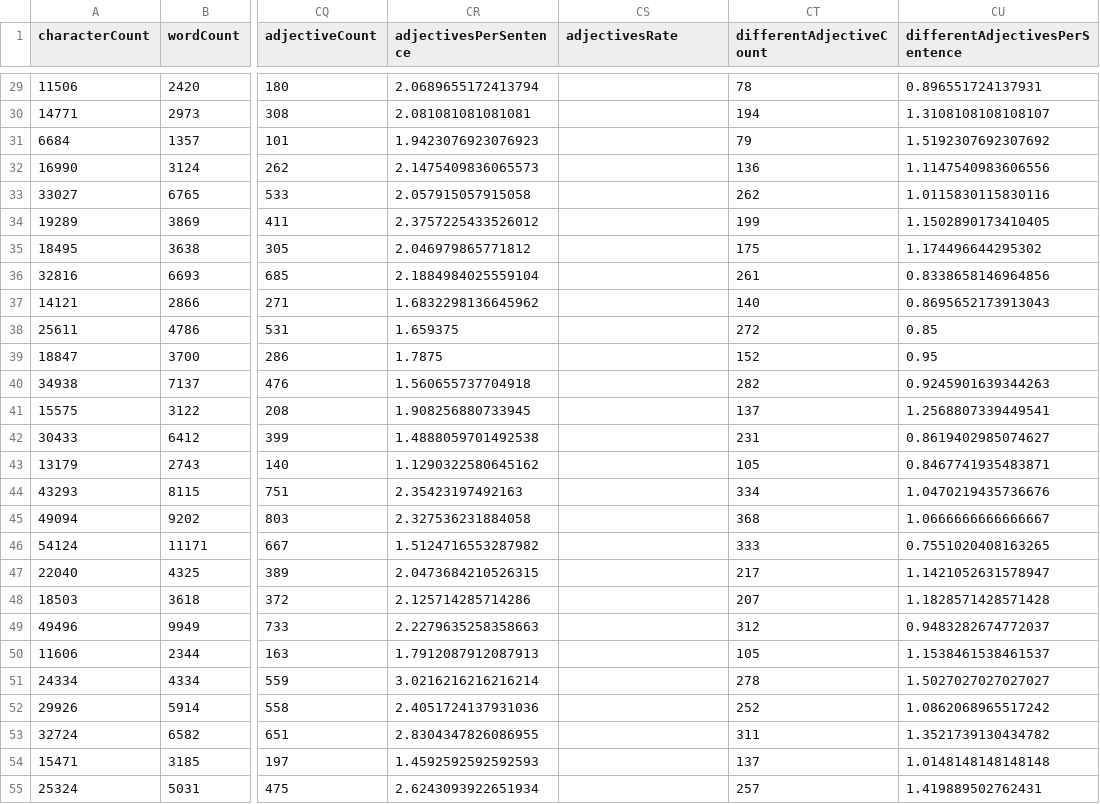
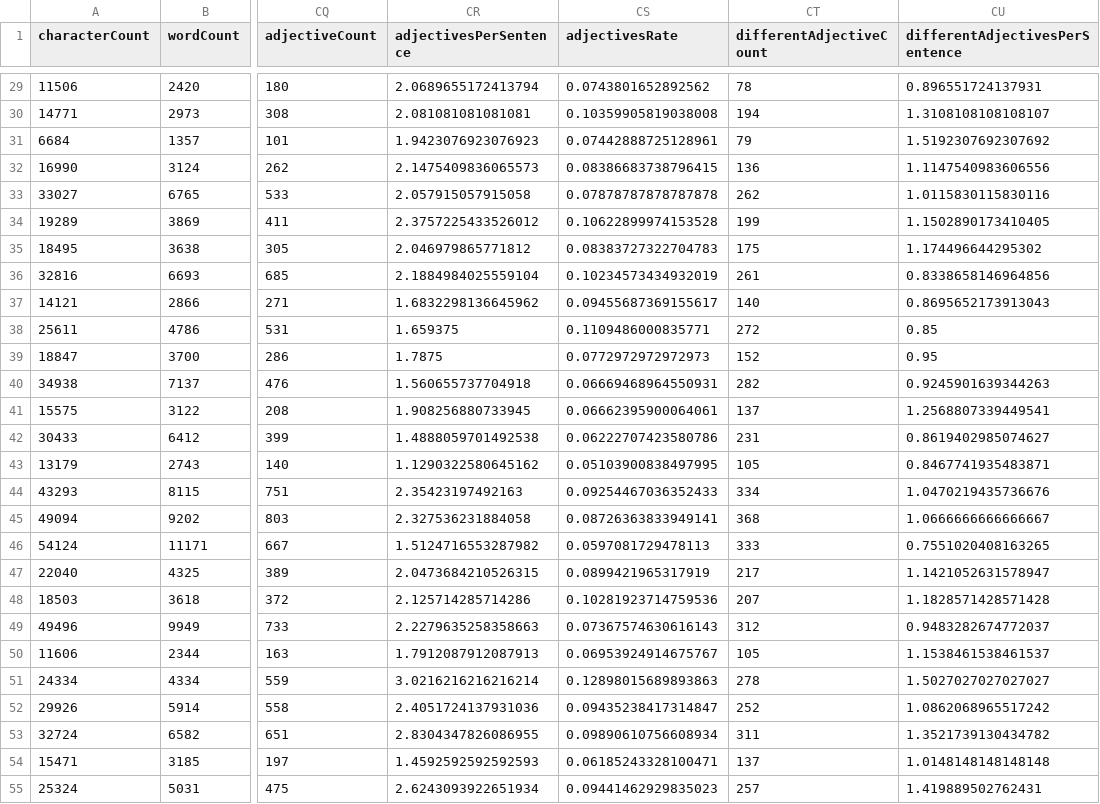
Before and after one commit to AmenRa666/wikipedia-article-analyzer, a CSV file: datasets/twoClassDataset.csv, drawn as a sheet; only a part is shown, gaps mark what is left out; the diff covers the shown part only; the diff names each change by its address in the sheet, - before the commit and + after, or states it on an @@ line.

```diff
--- a/datasets/twoClassDataset.csv
+++ b/datasets/twoClassDataset.csv
-CS29 (adjectivesRate): (empty)
+CS29 (adjectivesRate): 0.0743801652892562
-CS30 (adjectivesRate): (empty)
+CS30 (adjectivesRate): 0.10359905819038008
-CS31 (adjectivesRate): (empty)
+CS31 (adjectivesRate): 0.07442888725128961
-CS32 (adjectivesRate): (empty)
+CS32 (adjectivesRate): 0.08386683738796415
-CS33 (adjectivesRate): (empty)
+CS33 (adjectivesRate): 0.07878787878787878
-CS34 (adjectivesRate): (empty)
+CS34 (adjectivesRate): 0.10622899974153528
-CS35 (adjectivesRate): (empty)
+CS35 (adjectivesRate): 0.08383727322704783
-CS36 (adjectivesRate): (empty)
+CS36 (adjectivesRate): 0.10234573434932019
-CS37 (adjectivesRate): (empty)
+CS37 (adjectivesRate): 0.09455687369155617
-CS38 (adjectivesRate): (empty)
+CS38 (adjectivesRate): 0.1109486000835771
-CS39 (adjectivesRate): (empty)
+CS39 (adjectivesRate): 0.0772972972972973
-CS40 (adjectivesRate): (empty)
+CS40 (adjectivesRate): 0.06669468964550931
-CS41 (adjectivesRate): (empty)
+CS41 (adjectivesRate): 0.06662395900064061
-CS42 (adjectivesRate): (empty)
+CS42 (adjectivesRate): 0.06222707423580786
-CS43 (adjectivesRate): (empty)
+CS43 (adjectivesRate): 0.05103900838497995
-CS44 (adjectivesRate): (empty)
+CS44 (adjectivesRate): 0.09254467036352433
-CS45 (adjectivesRate): (empty)
+CS45 (adjectivesRate): 0.08726363833949141
-CS46 (adjectivesRate): (empty)
+CS46 (adjectivesRate): 0.0597081729478113
-CS47 (adjectivesRate): (empty)
+CS47 (adjectivesRate): 0.0899421965317919
-CS48 (adjectivesRate): (empty)
+CS48 (adjectivesRate): 0.10281923714759536
-CS49 (adjectivesRate): (empty)
+CS49 (adjectivesRate): 0.07367574630616143
-CS50 (adjectivesRate): (empty)
+CS50 (adjectivesRate): 0.06953924914675767
-CS51 (adjectivesRate): (empty)
+CS51 (adjectivesRate): 0.12898015689893863
-CS52 (adjectivesRate): (empty)
+CS52 (adjectivesRate): 0.09435238417314847
-CS53 (adjectivesRate): (empty)
+CS53 (adjectivesRate): 0.09890610756608934
-CS54 (adjectivesRate): (empty)
+CS54 (adjectivesRate): 0.06185243328100471
-CS55 (adjectivesRate): (empty)
+CS55 (adjectivesRate): 0.09441462929835023
```
Also changed, not shown: 173 edited cells elsewhere in this file, datasets/featuredStartDataset.csv, 4 other files.
